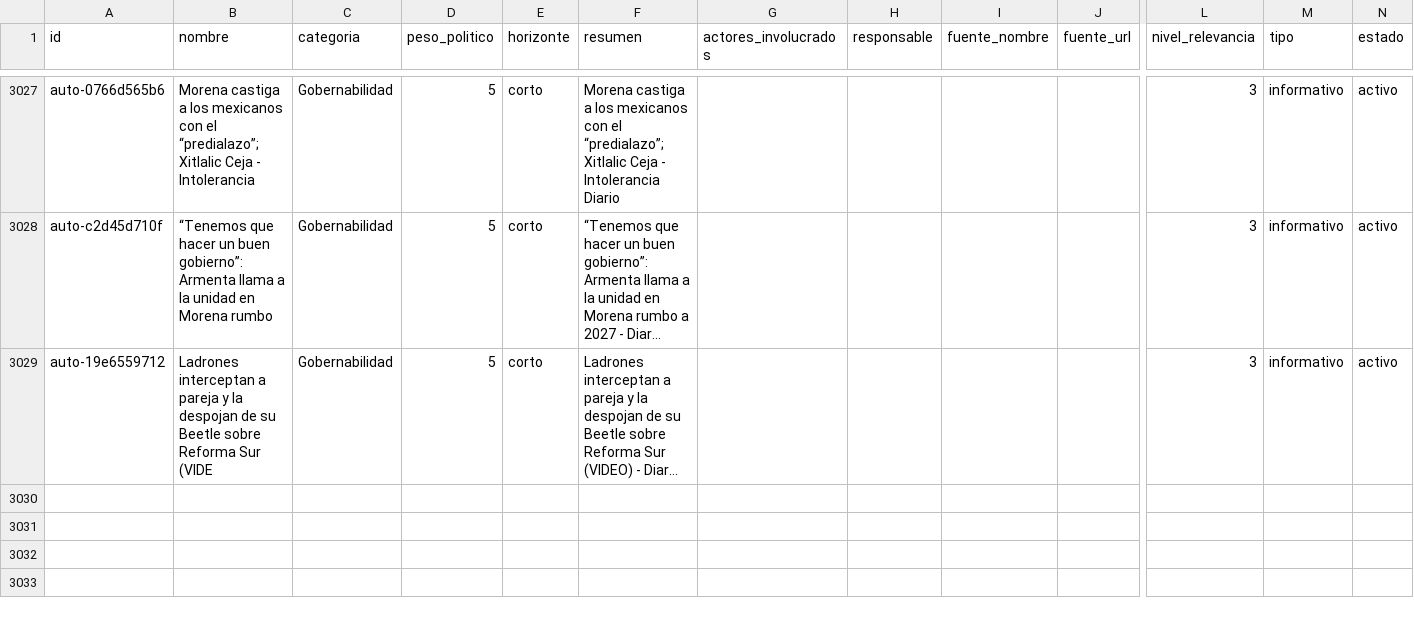
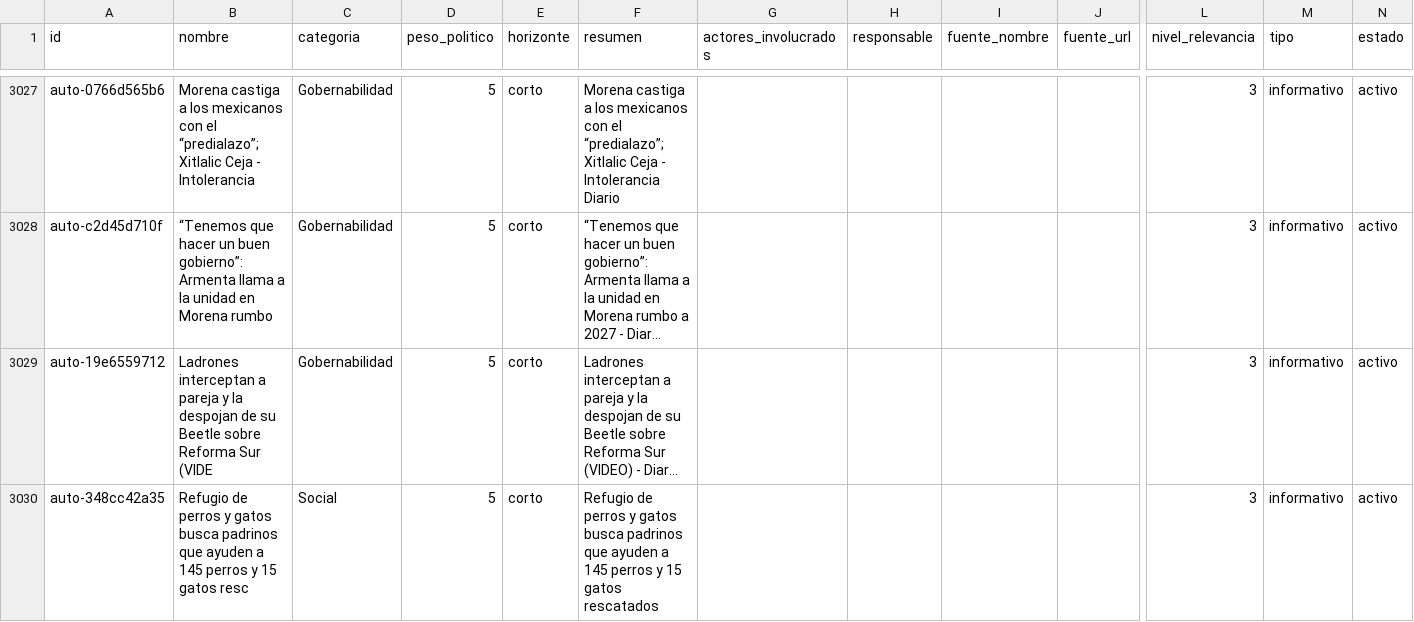
Before and after one commit to OckarLezama/ecosistema-politico, a CSV file: data/temas.csv, drawn as a sheet; only a part is shown, gaps mark what is left out; long unchanged cells end in …; rows hold the shown columns only; the diff names each change by its address in the sheet, - before the commit and + after, or states it on an @@ line.

```diff
--- a/data/temas.csv
+++ b/data/temas.csv
+row 3030: auto-348cc42a35 | Refugio de perros y gatos busca padrinos que ayuden a 145 perros y 15 gatos resc | Social | 5 | corto | Refugio de perros y gatos busca padrinos que ayuden a 145 perros y 15 gatos rescatados |  |  |  |  | 3 | informativo | activo
```
Also changed, not shown: data/agrupacion_log.csv, data/auditoria_temas.csv, 3 other files.
